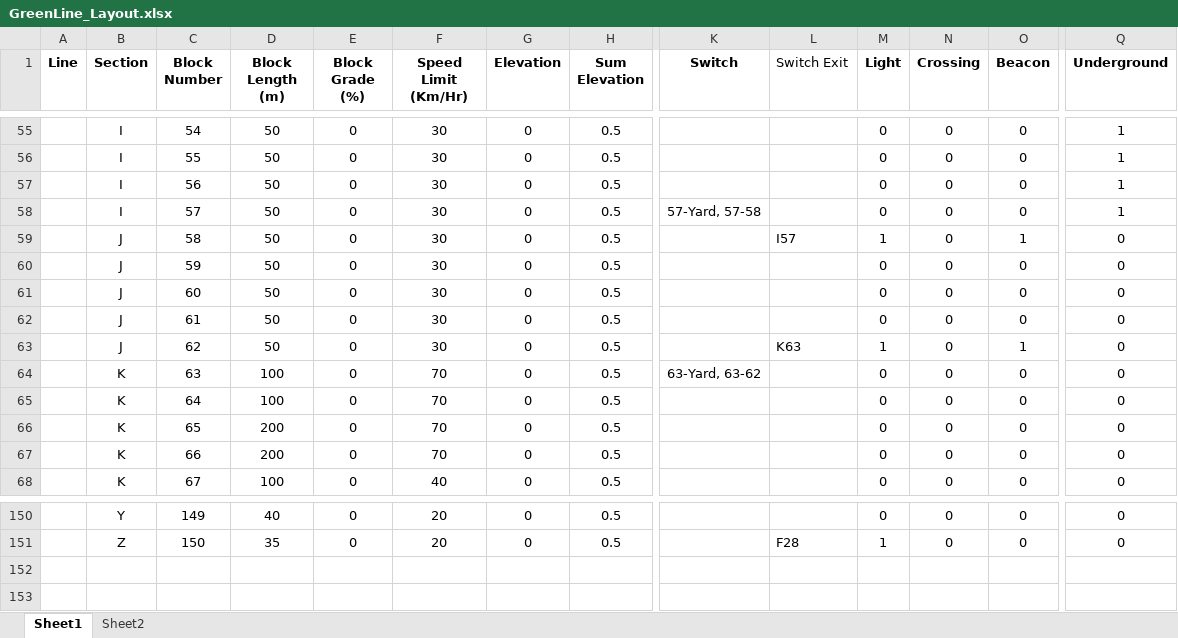
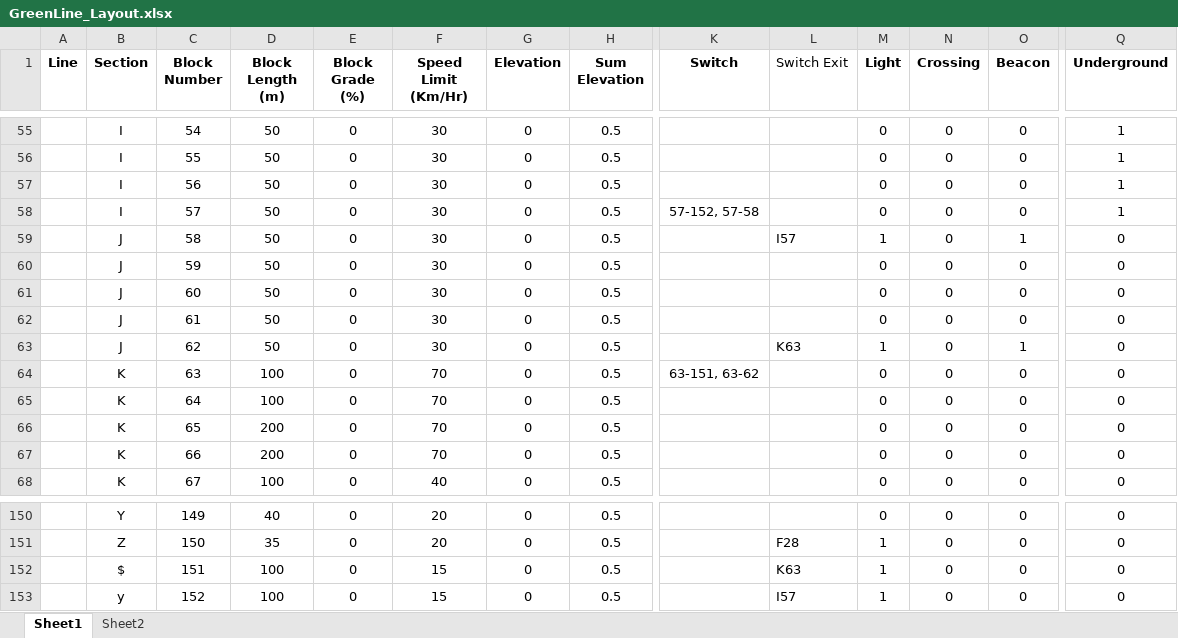
Before and after one commit to connor-marsh/ECE1140ChooChoo, an Excel workbook: src/Track/TrackModel/GreenLine_Layout.xlsx, sheet Sheet1, drawn as a sheet; only a part is shown, gaps mark what is left out; values as stored, in another font and other column widths than the file's, no borders; rows hold the shown columns only; the diff names each change by its address in the sheet, - before the commit and + after, or states it on an @@ line.

Commit message:
Excel edits made to add both yard blocks

```diff
--- a/src/Track/TrackModel/GreenLine_Layout.xlsx (sheet Sheet1)
+++ b/src/Track/TrackModel/GreenLine_Layout.xlsx (sheet Sheet1)
-K58 (Switch): 57-Yard, 57-58
+K58 (Switch): 57-152, 57-58
-K64 (Switch): 63-Yard, 63-62
+K64 (Switch): 63-151, 63-62
+row 152:  | $ | 151 | 100 | 0 | 15 | 0 | 0.5 |  | K63 | 1 | 0 | 0 | 0
+row 153:  | y | 152 | 100 | 0 | 15 | 0 | 0.5 |  | I57 | 1 | 0 | 0 | 0
```
Also changed, not shown: sheet Sheet2, 1 other file.
